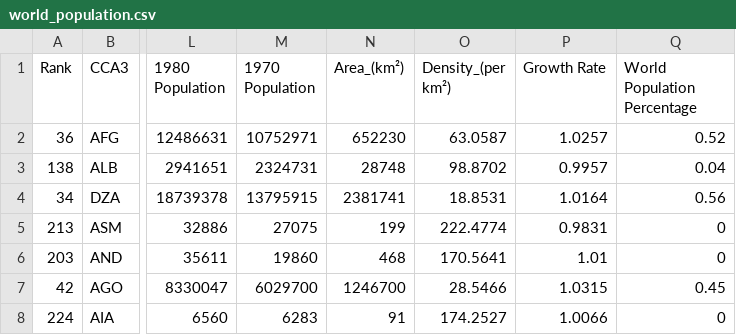
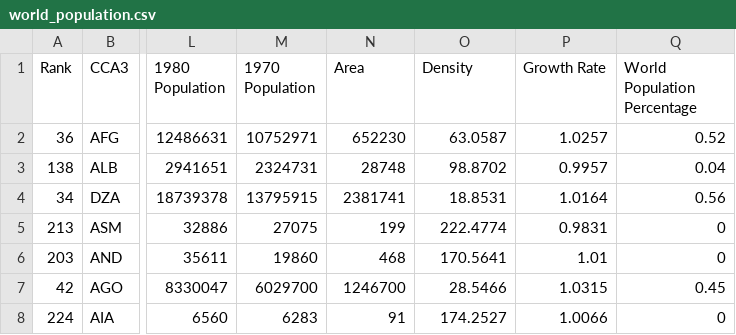
Before and after one commit to slim0090/FIT3179-Data-Visualisation-2, a CSV file: data/world_population.csv, drawn as a sheet; only a part is shown, gaps mark what is left out; the diff names each change by its address in the sheet, - before the commit and + after, or states it on an @@ line.

Commit message:
Update world_population.csv

```diff
--- a/data/world_population.csv
+++ b/data/world_population.csv
-N1: Area_(km²)
+N1: Area
-O1: Density_(per km²)
+O1: Density
```
